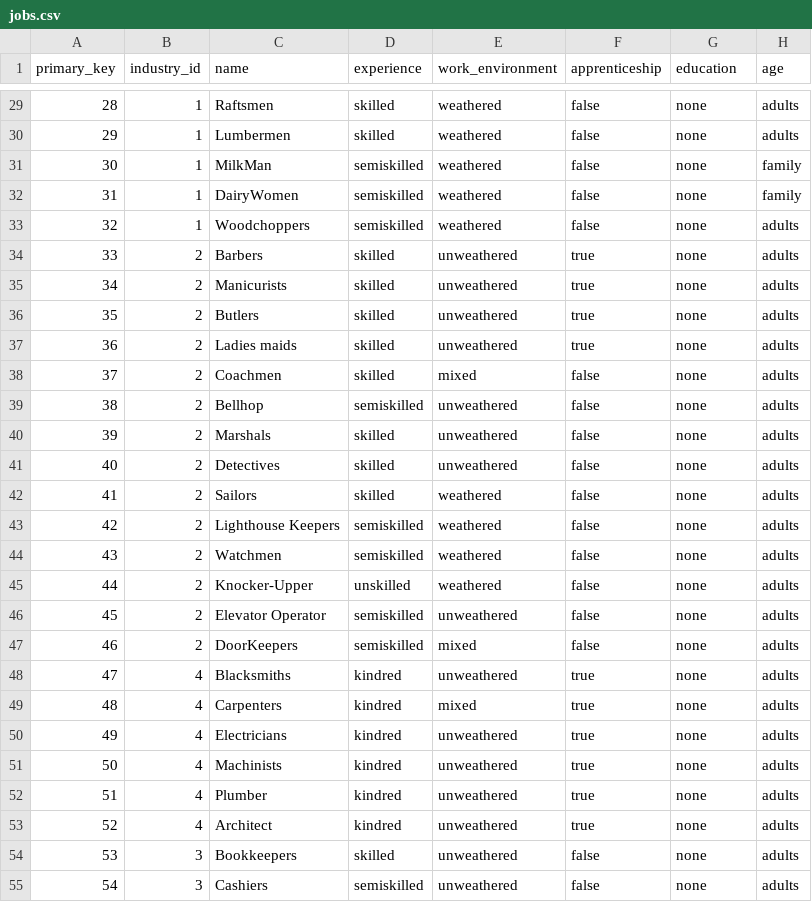
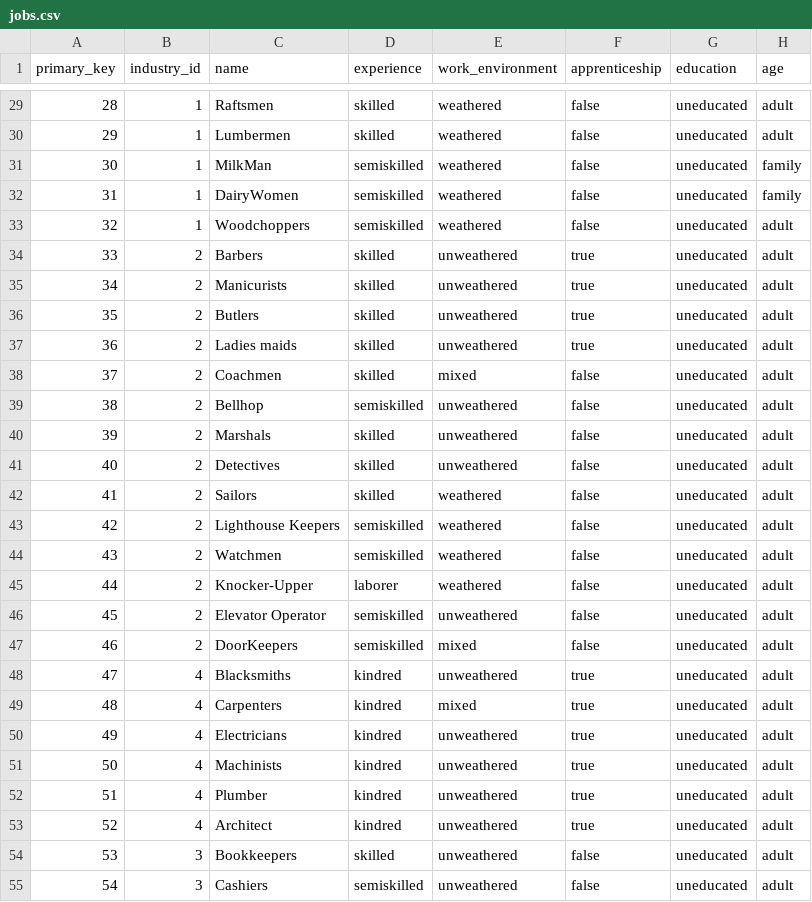
Before and after one commit to LaSkilzs/Time-Travel2-server, a CSV file: db/csv/jobs.csv, drawn as a sheet; only a part is shown, gaps mark what is left out; the diff covers the shown part only; the diff names each change by its address in the sheet, - before the commit and + after, or states it on an @@ line.

```diff
--- a/db/csv/jobs.csv
+++ b/db/csv/jobs.csv
-G29:G55 (education): none
+G29:G55 (education): uneducated
-H29:H30 (age): adults
+H29:H30 (age): adult
-H33:H55 (age): adults
+H33:H55 (age): adult
-D45 (experience): unskilled
+D45 (experience): laborer
```
Also changed, not shown: 138 edited cells elsewhere in this file, db/csv/profiles.csv, 13 other files.
